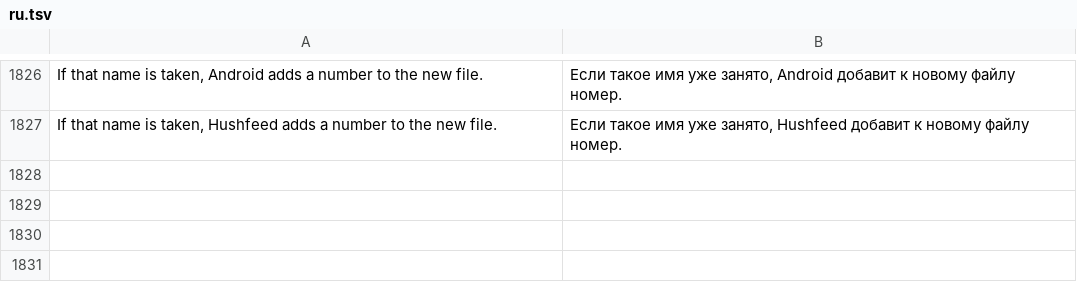
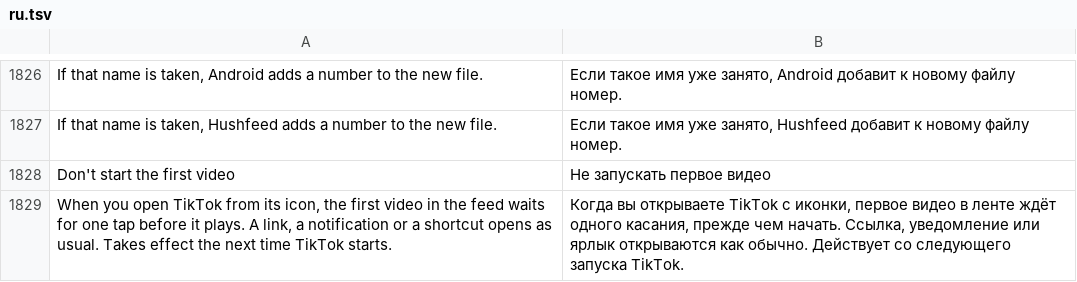
Before and after one commit to SA-SUJON/HushFeed, a TSV file: extensions/tiktok/src/main/l10n/ru.tsv, drawn as a sheet; only a part is shown, gaps mark what is left out; the diff names each change by its address in the sheet, - before the commit and + after, or states it on an @@ line.

Commit message:
feat(screen-time): hold the first video on a start from the launcher
A new Screen time switch, off by default, puts the return catcher over the
feed at the first resume of a process started by a launcher tap (ACTION_MAIN
with CATEGORY_LAUNCHER and no data). Links, notifications and shortcuts come
with their own intent and play as before. The catcher's watch now re-measures
the tab bar on each layout, since on a cold start the bar is drawn after it.

Refs #83

```diff
--- a/extensions/tiktok/src/main/l10n/ru.tsv
+++ b/extensions/tiktok/src/main/l10n/ru.tsv
+row 1828: Don't start the first video | Не запускать первое видео
+row 1829: When you open TikTok from its icon, the first video in the feed waits for one tap before it plays. A link, a notification or a shortcut opens as usual. Takes effect the next time TikTok starts. | Когда вы открываете TikTok с иконки, первое видео в ленте ждёт одного касания, прежде чем начать. Ссылка, уведомление или ярлык открываются как обычно. Действует со следующего запуска TikTok.
```
Also changed, not shown: extensions/tiktok/src/main/l10n/az.tsv, extensions/tiktok/src/main/l10n/de.tsv, 13 other files.
